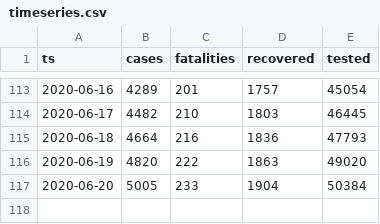
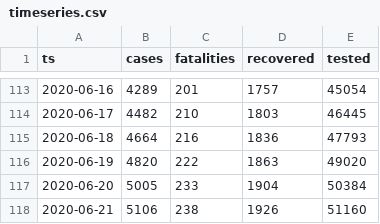
Before and after one commit to aleksandar-jovicic/COVID19-Macedonia, a CSV file: timeseries.csv, drawn as a sheet; only a part is shown, gaps mark what is left out.

Commit message:
Latest situation [2020-06-21]

```diff
--- a/timeseries.csv
+++ b/timeseries.csv
@@ -117 +117,2 @@ ts,cases,fatalities,recovered,tested
 2020-06-20,5005,233,1904,50384
+2020-06-21,5106,238,1926,51160
```
